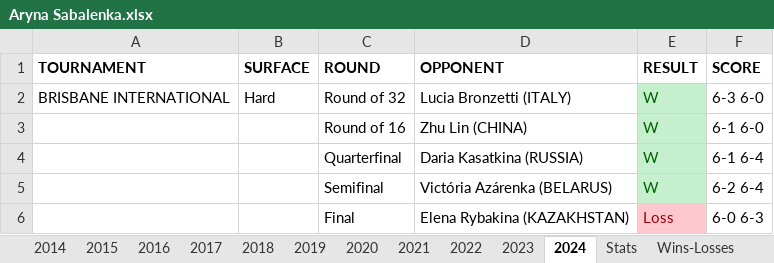
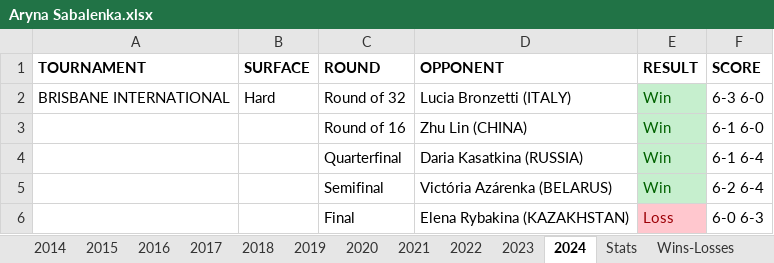
Before and after one commit to soumyavajjhala/soumyavajjhala.github.io, an Excel workbook: Tennis/WTA Tour/Aryna Sabalenka.xlsx, sheet 2024, drawn as a sheet; values as stored, in another font and other column widths than the file's, no borders; the diff names each change by its address in the sheet, - before the commit and + after, or states it on an @@ line.

Commit message:
Update tennis

```diff
--- a/Tennis/WTA Tour/Aryna Sabalenka.xlsx (sheet 2024)
+++ b/Tennis/WTA Tour/Aryna Sabalenka.xlsx (sheet 2024)
-E2:E5 (RESULT): W
+E2:E5 (RESULT): Win
```
Also changed, not shown: charts or pictures, Tennis/ATP Tour/Juan Martín Del Potro.xlsx, Tennis/WTA Tour/Emma Raducanu.xlsx, 7 other files.
